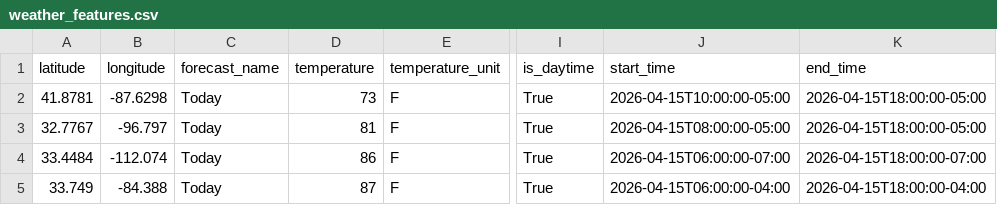
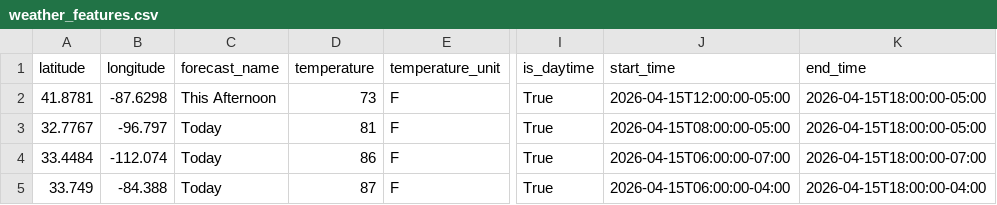
Before and after one commit to abhik12295/Digital-Twin-Using-Multi-Agent-Reinforcement-Learning-Supply-Chain, a CSV file: data/processed/weather_features.csv, drawn as a sheet; only a part is shown, gaps mark what is left out; the diff names each change by its address in the sheet, - before the commit and + after, or states it on an @@ line.

```diff
--- a/data/processed/weather_features.csv
+++ b/data/processed/weather_features.csv
-C2 (forecast_name): Today
+C2 (forecast_name): This Afternoon
-J2 (start_time): 2026-04-15T10:00:00-05:00
+J2 (start_time): 2026-04-15T12:00:00-05:00
```
Also changed, not shown: 9 other files.
